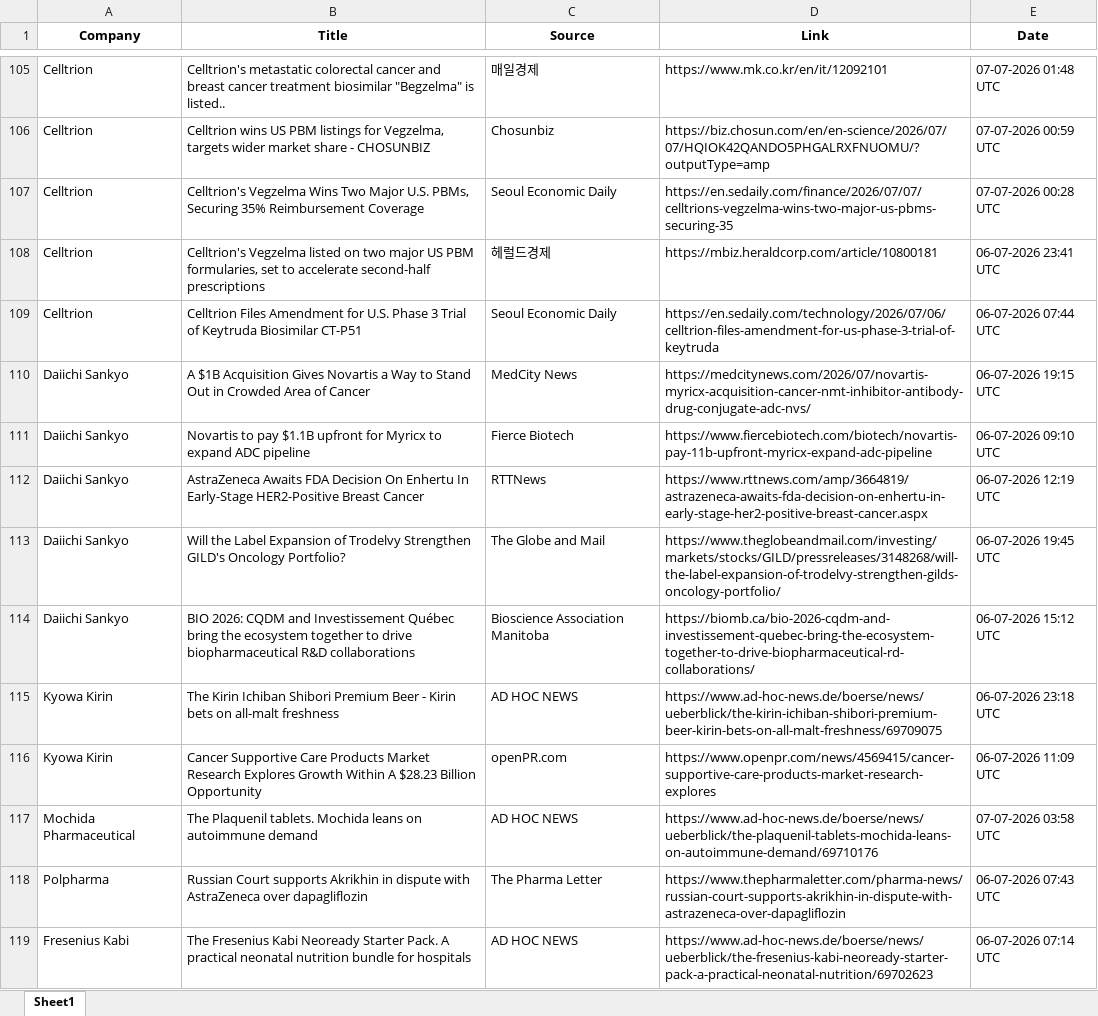
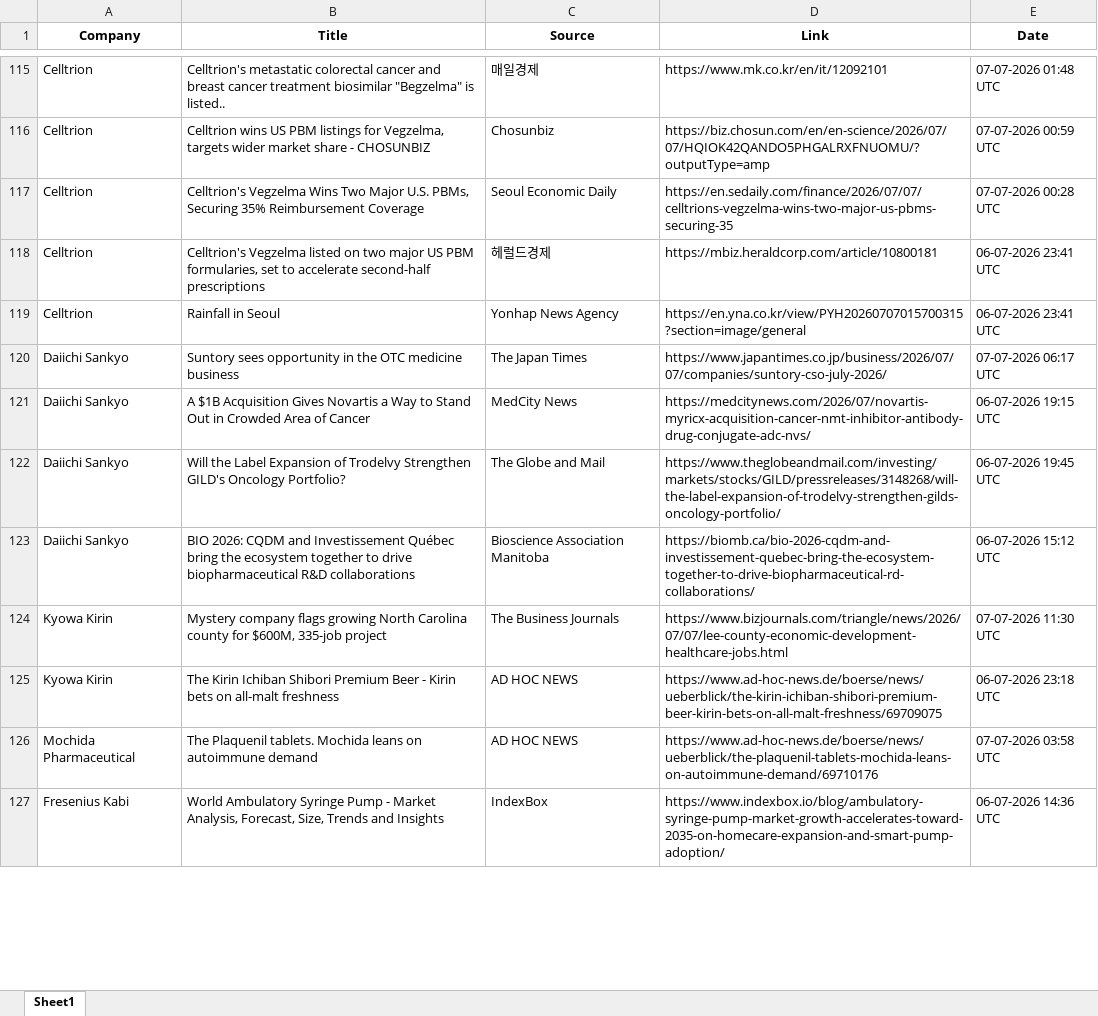
Before and after one commit to synapseKrishna/Ved, an Excel workbook: news_results_raw.xlsx, sheet Sheet1, drawn as a sheet; only a part is shown, gaps mark what is left out; values as stored, in another font and other column widths than the file's, no borders; removed rows and columns are numbered as before the commit, all else as after; the diff covers the shown part only; the diff names each change by its address in the sheet, - before the commit and + after, or states it on an @@ line.

```diff
--- a/news_results_raw.xlsx (sheet Sheet1)
+++ b/news_results_raw.xlsx (sheet Sheet1)
-B119 (Title): Celltrion Files Amendment for U.S. Phase 3 Trial of Keytruda Biosimilar CT-P51
+B119 (Title): Rainfall in Seoul
-C119 (Source): Seoul Economic Daily
+C119 (Source): Yonhap News Agency
-D119 (Link): https://en.sedaily.com/technology/2026/07/06/celltrion-files-amendment-for-us-phase-3-trial-of-keytruda
+D119 (Link): https://en.yna.co.kr/view/PYH20260707015700315?section=image/general
-E119 (Date): 06-07-2026 07:44 UTC
+E119 (Date): 06-07-2026 23:41 UTC
+row 120: Daiichi Sankyo | Suntory sees opportunity in the OTC medicine business | The Japan Times | https://www.japantimes.co.jp/business/2026/07/07/companies/suntory-cso-july-2026/ | 07-07-2026 06:17 UTC
-row 111: Daiichi Sankyo | Novartis to pay $1.1B upfront for Myricx to expand ADC pipeline | Fierce Biotech | https://www.fiercebiotech.com/biotech/novartis-pay-11b-upfront-myricx-expand-adc-pipeline | 06-07-2026 09:10 UTC
-row 112: Daiichi Sankyo | AstraZeneca Awaits FDA Decision On Enhertu In Early-Stage HER2-Positive Breast Cancer | RTTNews | https://www.rttnews.com/amp/3664819/astrazeneca-awaits-fda-decision-on-enhertu-in-early-stage-her2-positive-breast-cancer.aspx | 06-07-2026 12:19 UTC
+row 124: Kyowa Kirin | Mystery company flags growing North Carolina county for $600M, 335-job project | The Business Journals | https://www.bizjournals.com/triangle/news/2026/07/07/lee-county-economic-development-healthcare-jobs.html | 07-07-2026 11:30 UTC
-row 116: Kyowa Kirin | Cancer Supportive Care Products Market Research Explores Growth Within A $28.23 Billion Opportunity | openPR.com | https://www.openpr.com/news/4569415/cancer-supportive-care-products-market-research-explores | 06-07-2026 11:09 UTC
-row 118: Polpharma | Russian Court supports Akrikhin in dispute with AstraZeneca over dapagliflozin | The Pharma Letter | https://www.thepharmaletter.com/pharma-news/russian-court-supports-akrikhin-in-dispute-with-astrazeneca-over-dapagliflozin | 06-07-2026 07:43 UTC
-B127 (Title): The Fresenius Kabi Neoready Starter Pack. A practical neonatal nutrition bundle for hospitals
+B127 (Title): World Ambulatory Syringe Pump - Market Analysis, Forecast, Size, Trends and Insights
-C127 (Source): AD HOC NEWS
+C127 (Source): IndexBox
-D127 (Link): https://www.ad-hoc-news.de/boerse/news/ueberblick/the-fresenius-kabi-neoready-starter-pack-a-practical-neonatal-nutrition/69702623
+D127 (Link): https://www.indexbox.io/blog/ambulatory-syringe-pump-market-growth-accelerates-toward-2035-on-homecare-expansion-and-smart-pump-adoption/
-E127 (Date): 06-07-2026 07:14 UTC
+E127 (Date): 06-07-2026 14:36 UTC
```
Also changed, not shown: 55 added rows, 34 removed rows, 3 moved rows and 149 edited cells elsewhere in this sheet, news_results.xlsx.
